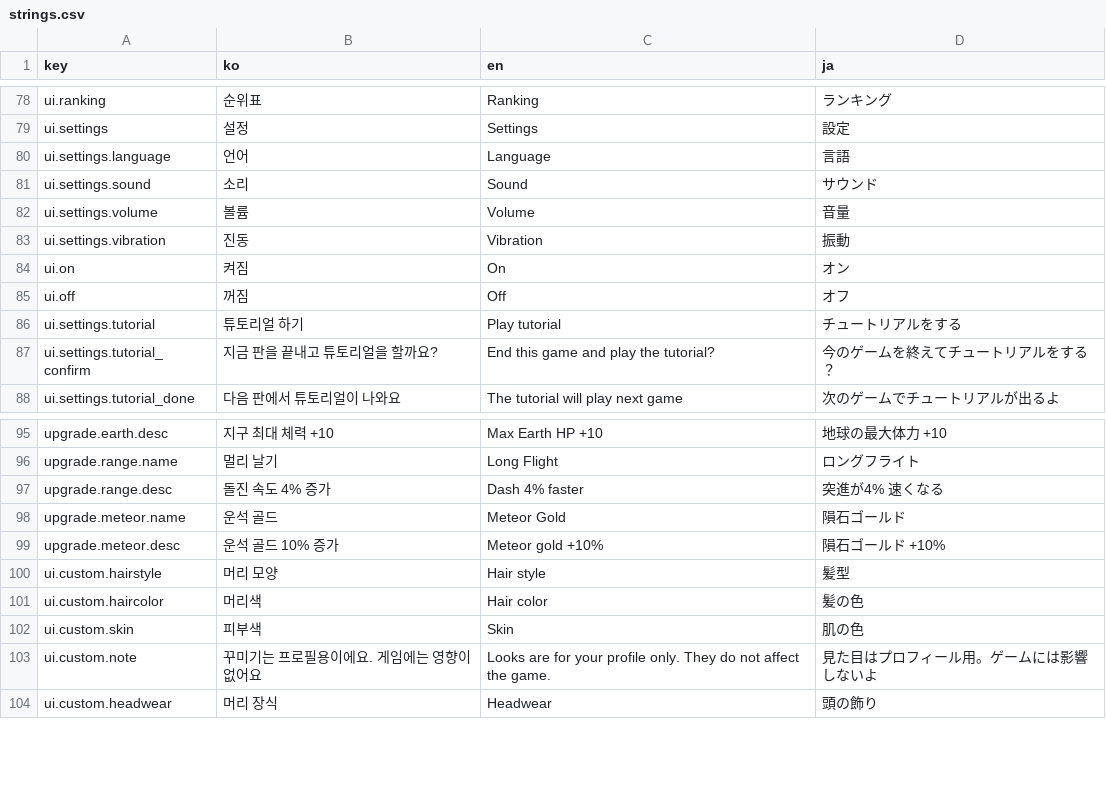
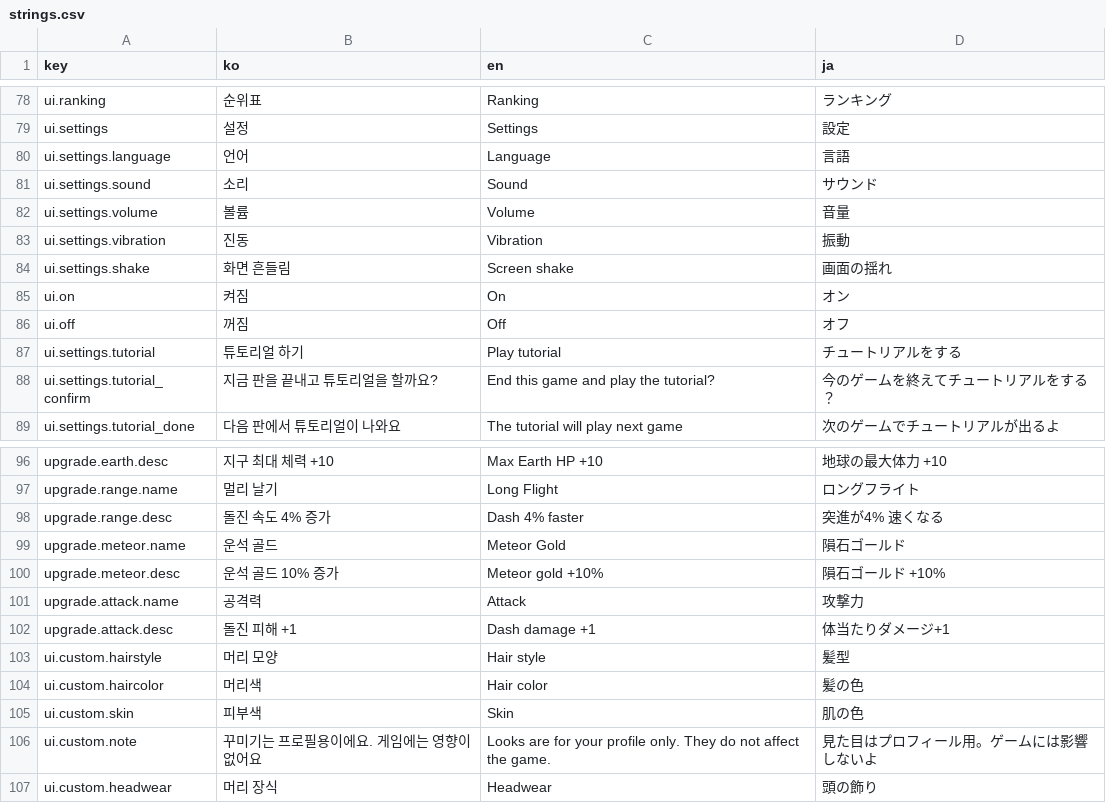
Before and after one commit to JiWonJeong06/DefendEarth, a CSV file: Assets/Game/Data/Localization/strings.csv, drawn as a sheet; only a part is shown, gaps mark what is left out; the diff names each change by its address in the sheet, - before the commit and + after, or states it on an @@ line.

```diff
--- a/Assets/Game/Data/Localization/strings.csv
+++ b/Assets/Game/Data/Localization/strings.csv
+row 84: ui.settings.shake | 화면 흔들림 | Screen shake | 画面の揺れ
+row 101: upgrade.attack.name | 공격력 | Attack | 攻撃力
+row 102: upgrade.attack.desc | 돌진 피해 +1 | Dash damage +1 | 体当たりダメージ+1
```
Also changed, not shown: 27 other files.
